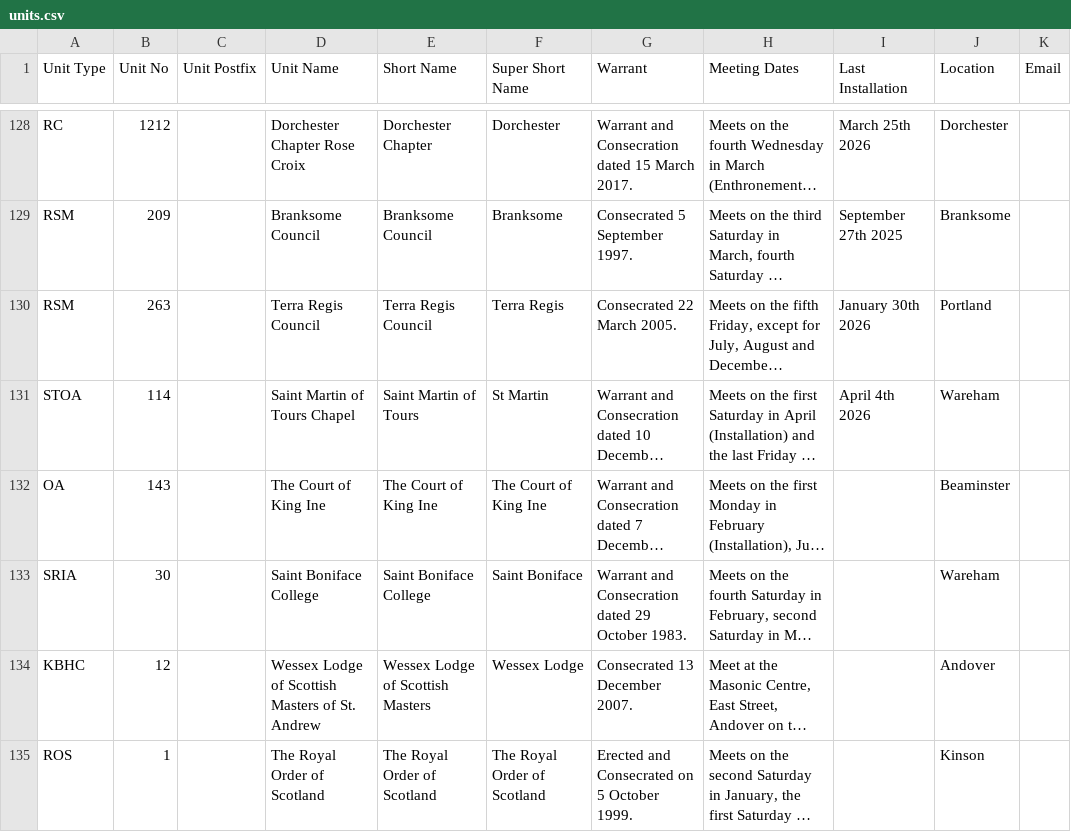
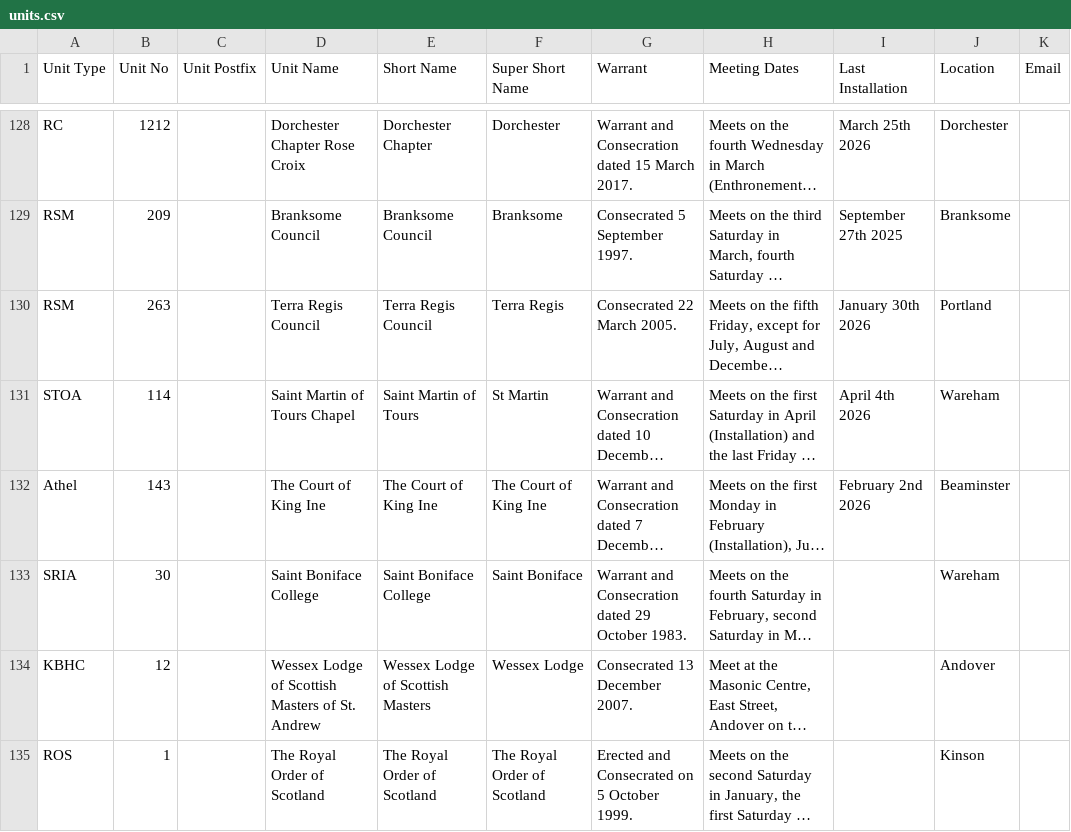
Before and after one commit to webpurity-dev/masonic-calendar, a CSV file: document/data/units.csv, drawn as a sheet; only a part is shown, gaps mark what is left out; long unchanged cells end in …; the diff names each change by its address in the sheet, - before the commit and + after, or states it on an @@ line.

Commit message:
Fixed up to Athel + global config for "Not Appointed" + curbed joining units

```diff
--- a/document/data/units.csv
+++ b/document/data/units.csv
-A132 (Unit Type): OA
+A132 (Unit Type): Athel
-I132 (Last Installation): (empty)
+I132 (Last Installation): February 2nd 2026
```
Also changed, not shown: 16 other files.
